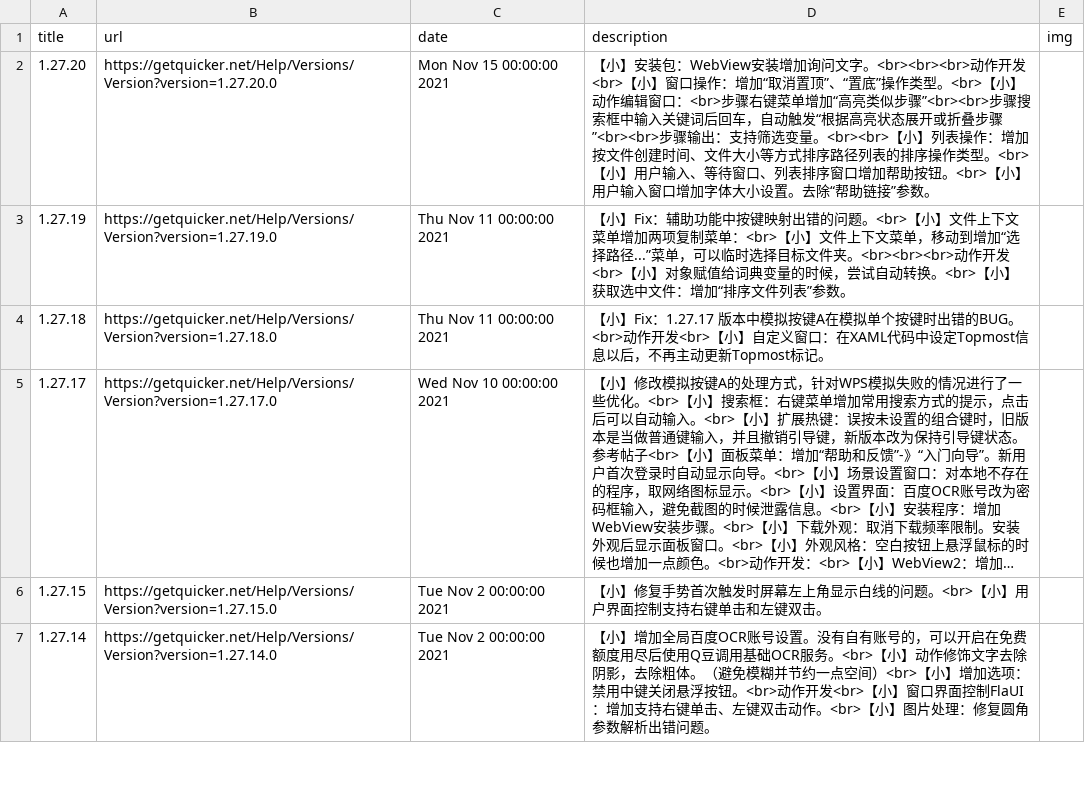
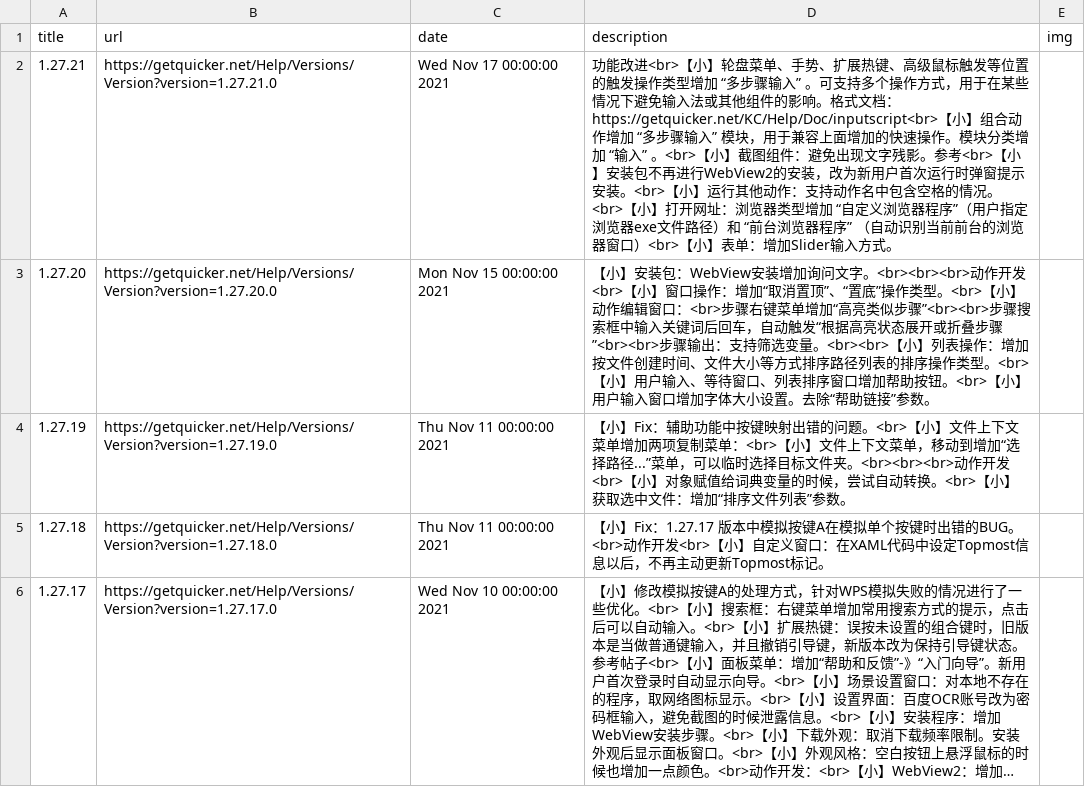
Before and after one commit to c-chen0902/rss, a CSV file: quicker_versions.csv, drawn as a sheet; only a part is shown; the shorter side is filled out with more unchanged rows; long unchanged cells end in ….

```diff
--- a/quicker_versions.csv
+++ b/quicker_versions.csv
@@ -1,2 +1,3 @@
 title,url,date,description,img
+1.27.21,https://getquicker.net/Help/Versions/Version?version=1.27.21.0,Wed Nov 17 00:00:00 2021,功能改进<br>【小】轮盘菜单、手势、扩展热键、高级鼠标触发等位置的触发操作类型增加 “多步骤输入” 。可支持多个操作方式，用于在某些情况下避免输入法或其他组件的影响。格式文档：https://getquicker.net/KC/Help/Doc/inputscript<br>【小】组合动作增加 “多步骤输入” 模块，用于兼容上面增加的快速操作。模块分类增加 “输入” 。<br>【小】截图组件：避免出现文字残影。参考<br>【小】安装包不再进行WebView2的安装，改为新用户首次运行时弹窗提示安装。<br>【小】运行其他动作：支持动作名中包含空格的情况。<br>【小】打开网址：浏览器类型增加 “自定义浏览器程序”（用户指定浏览器exe文件路径）和 “前台浏览器程序” （自动识别当前前台的浏览器窗口）<br>【小】表单：增加Slider输入方式。,
 1.27.20,https://getquicker.net/Help/Versions/Version?version=1.27.20.0,Mon Nov 15 00:00:00 2021,【小】安装包：WebView安装增加询问文字。<br><br><br>动作开发<br>【小】窗口操作：增加“取消置顶”、“置底”操作类型。<br>【小】动作编辑窗口：<br>步骤右键菜单增加“高亮类似步骤”<br><br>步骤搜索框中输入关键词后回车，自动触发“根据高亮状态展开或折叠步骤”<br><br>步骤输出：支持筛选变量。<br><br>【小】列表操作：增加按文件创建时间、文件大小等方式排序路径列表的排序操作类型。<br>【小】用户输入、等待窗口、列表排序窗口增加帮助按钮。<br>【小】用户输入窗口增加字体大小设置。去除“帮助链接”参数。,
```
Also changed, not shown: 2 other files.
